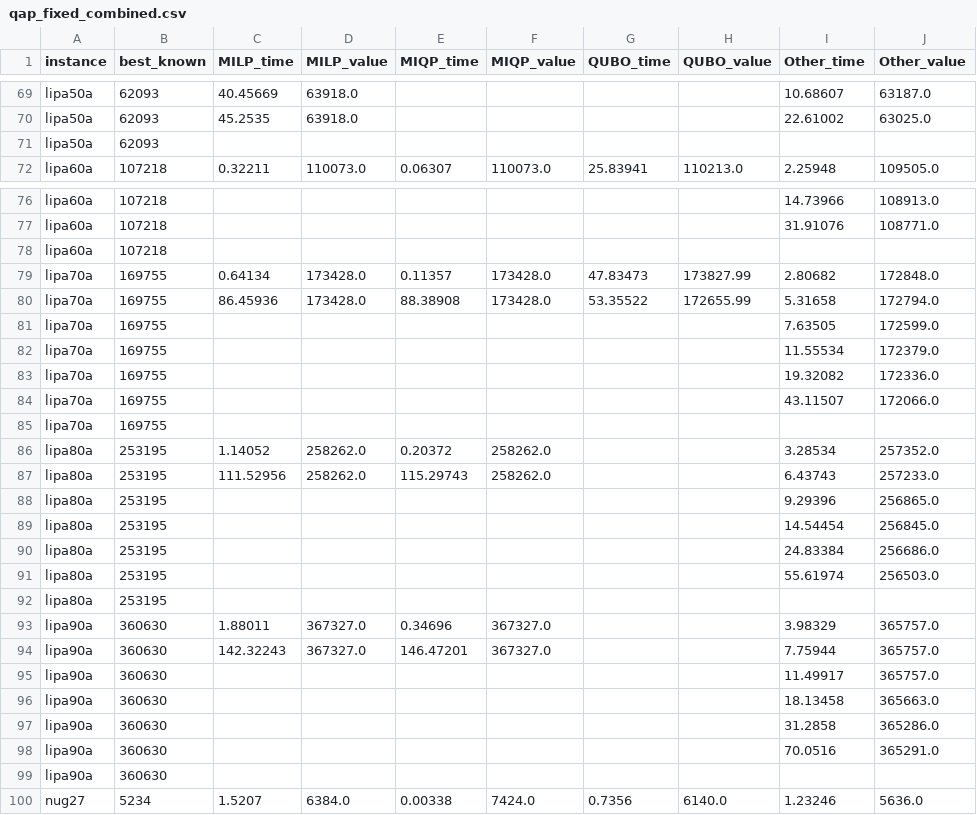
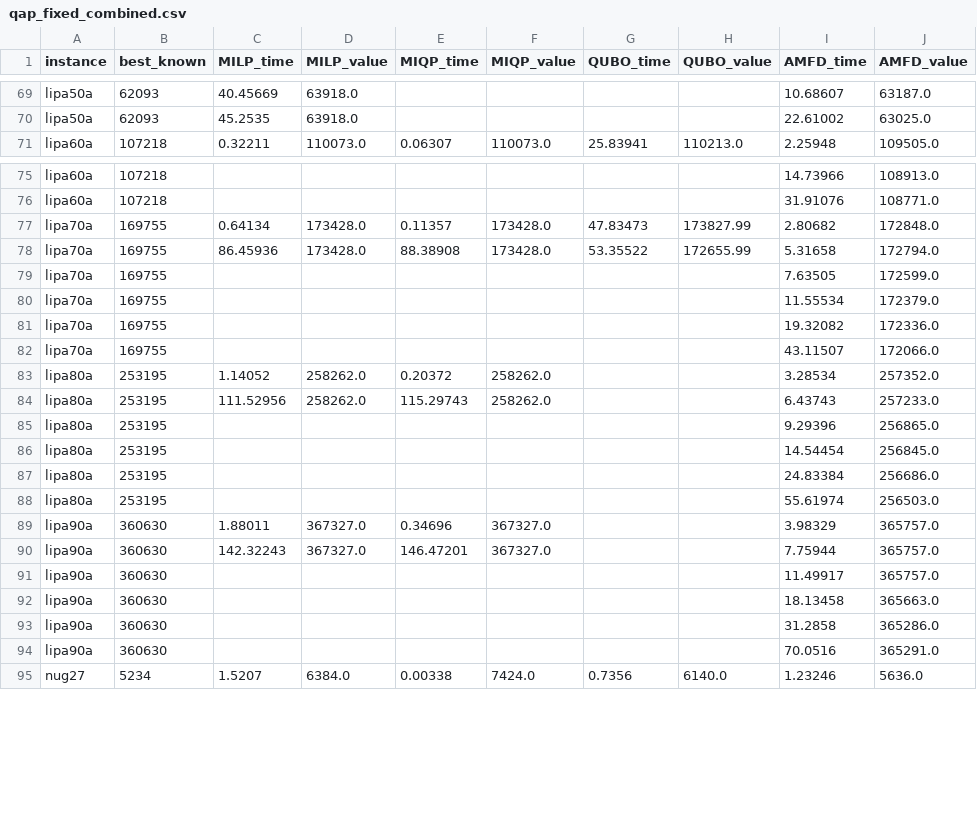
Before and after one commit to kyo-kuroki/AMFD, a CSV file: fix/qap_fixed_combined.csv, drawn as a sheet; only a part is shown, gaps mark what is left out; the diff covers the shown part only.

```diff
--- a/fix/qap_fixed_combined.csv
+++ b/fix/qap_fixed_combined.csv
@@ -1 +1 @@
-instance,best_known,MILP_time,MILP_value,MIQP_time,MIQP_value,QUBO_time,QUBO_value,Other_time,Other_value
+instance,best_known,MILP_time,MILP_value,MIQP_time,MIQP_value,QUBO_time,QUBO_value,AMFD_time,AMFD_value
@@ -70,3 +70,2 @@ lipa50a,62093,40.45669,63918.0,,,,,10.68607,63187.0
 lipa50a,62093,45.2535,63918.0,,,,,22.61002,63025.0
-lipa50a,62093,,,,,,,,
 lipa60a,107218,0.32211,110073.0,0.06307,110073.0,25.83941,110213.0,2.25948,109505.0
@@ -77,3 +76,2 @@ lipa60a,107218,,,,,,,14.73966,108913.0
 lipa60a,107218,,,,,,,31.91076,108771.0
-lipa60a,107218,,,,,,,,
 lipa70a,169755,0.64134,173428.0,0.11357,173428.0,47.83473,173827.99,2.80682,172848.0
@@ -84,3 +82,2 @@ lipa70a,169755,,,,,,,19.32082,172336.0
 lipa70a,169755,,,,,,,43.11507,172066.0
-lipa70a,169755,,,,,,,,
 lipa80a,253195,1.14052,258262.0,0.20372,258262.0,,,3.28534,257352.0
@@ -91,3 +88,2 @@ lipa80a,253195,,,,,,,24.83384,256686.0
 lipa80a,253195,,,,,,,55.61974,256503.0
-lipa80a,253195,,,,,,,,
 lipa90a,360630,1.88011,367327.0,0.34696,367327.0,,,3.98329,365757.0
@@ -98,3 +94,2 @@ lipa90a,360630,,,,,,,31.2858,365286.0
 lipa90a,360630,,,,,,,70.0516,365291.0
-lipa90a,360630,,,,,,,,
 nug27,5234,1.5207,6384.0,0.00338,7424.0,0.7356,6140.0,1.23246,5636.0
```
Also changed, not shown: 13 removed rows elsewhere in this file, fix/gcp_fixed_combined.csv, fix/mcp_results.csv, 20 other files.
